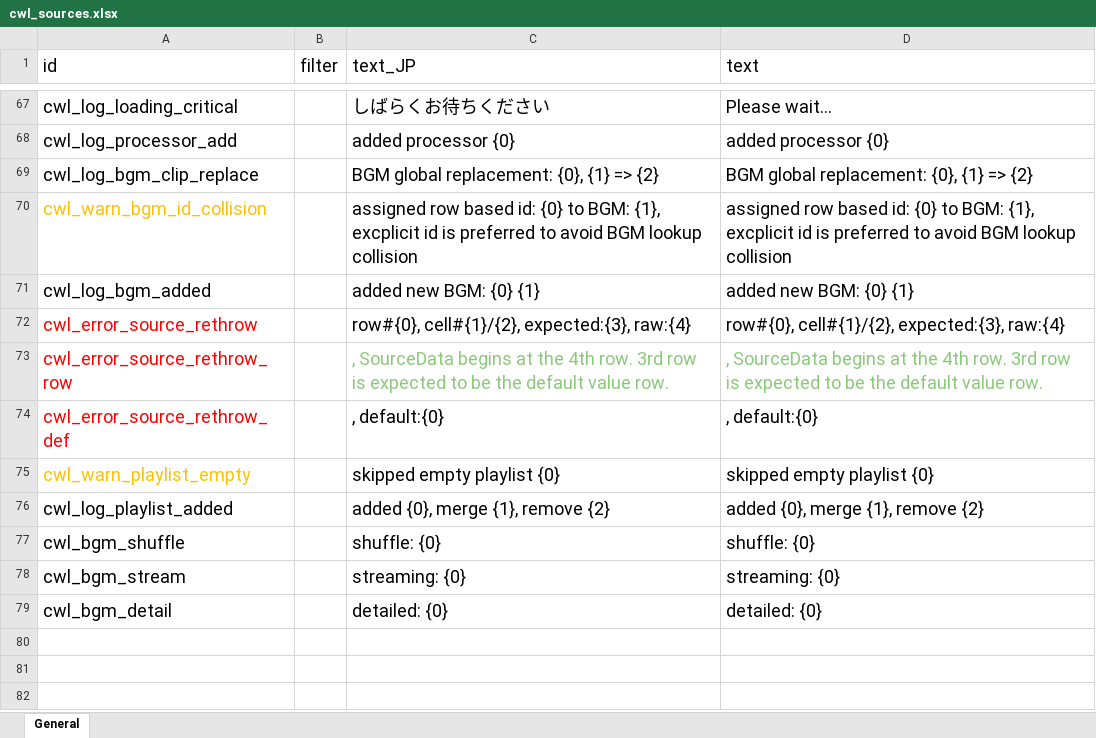
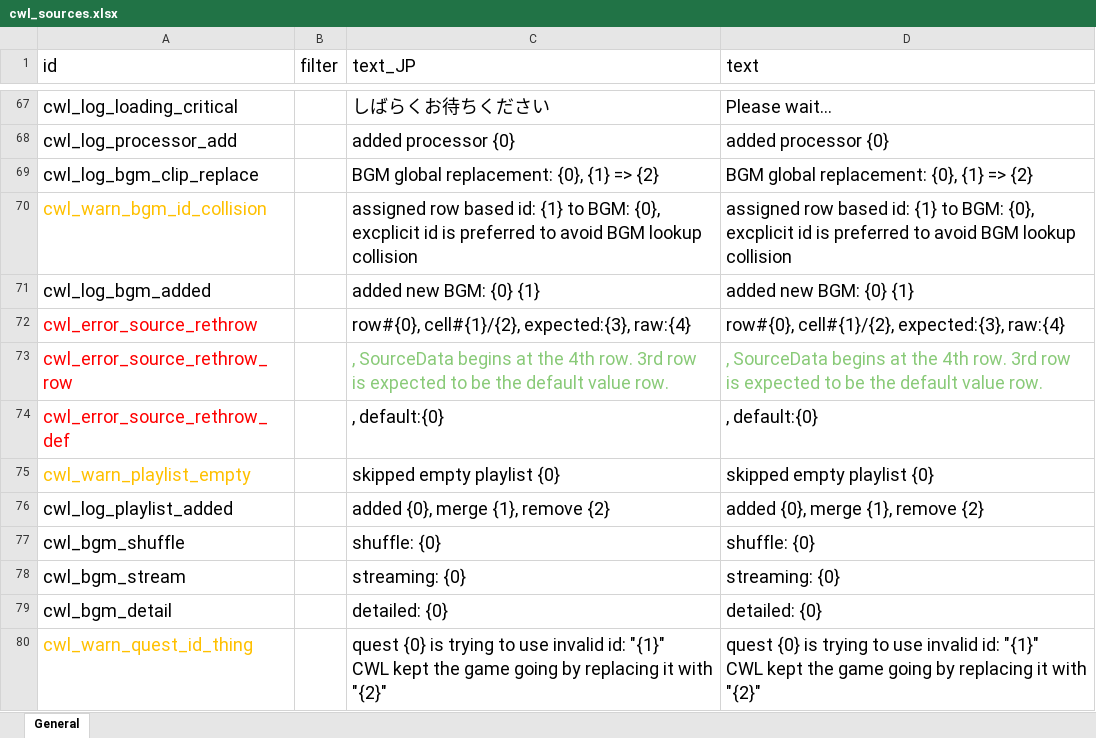
Before and after one commit to gottyduke/Elin.Plugins, an Excel workbook: CustomWhateverLoader/LangMod/EN/cwl_sources.xlsx, sheet General, drawn as a sheet; only a part is shown, gaps mark what is left out; values as stored, in another font and other column widths than the file's, no borders; ↵ is a line break in a cell; the diff names each change by its address in the sheet, - before the commit and + after, or states it on an @@ line.

```diff
--- a/CustomWhateverLoader/LangMod/EN/cwl_sources.xlsx (sheet General)
+++ b/CustomWhateverLoader/LangMod/EN/cwl_sources.xlsx (sheet General)
-C70 (text_JP): …based id: {0} to BGM: {1}, excplicit id…
+C70 (text_JP): …based id: {1} to BGM: {0}, excplicit id…
-D70 (text): …based id: {0} to BGM: {1}, excplicit id…
+D70 (text): …based id: {1} to BGM: {0}, excplicit id…
+row 80: cwl_warn_quest_id_thing |  | quest {0} is trying to use invalid id: "{1}" ↵ CWL kept the game going by replacing it with "{2}" | quest {0} is trying to use invalid id: "{1}" ↵ CWL kept the game going by replacing it with "{2}"
```
Also changed, not shown: CustomWhateverLoader/LangMod/CN/cwl_sources.xlsx, 5 other files.
